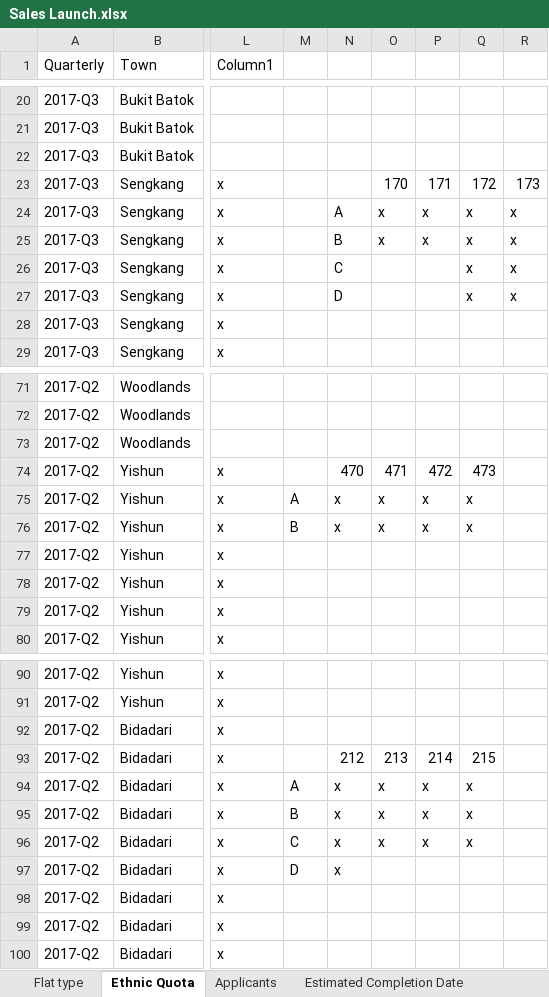
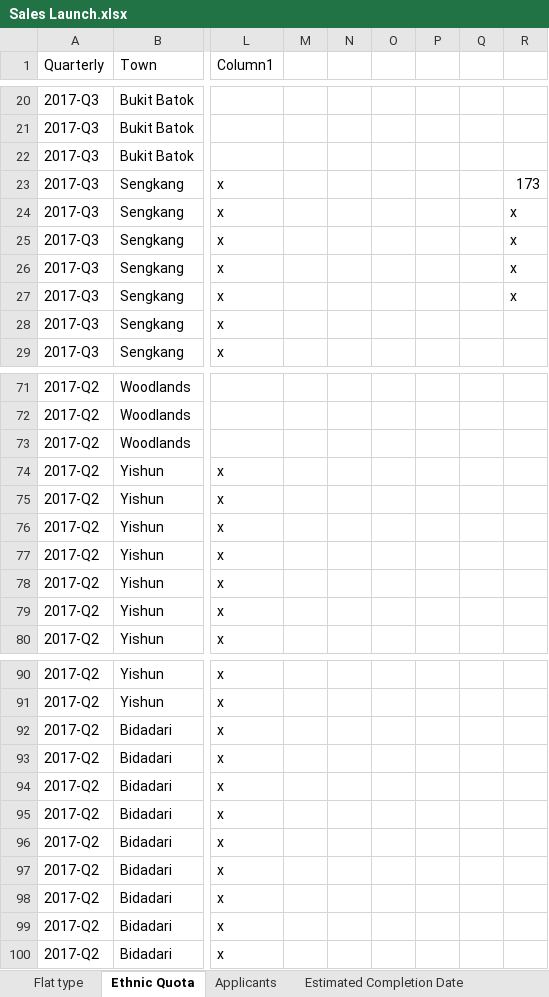
Before and after one commit to hovinh/HDB-Simulation, an Excel workbook: document/Sales Launch.xlsx, sheet Ethnic Quota, drawn as a sheet; only a part is shown, gaps mark what is left out; values as stored, in another font and other column widths than the file's, no borders; table styles not drawn; the diff covers the shown part only; the diff names each change by its address in the sheet, - before the commit and + after, or states it on an @@ line.

```diff
--- a/document/Sales Launch.xlsx (sheet Ethnic Quota)
+++ b/document/Sales Launch.xlsx (sheet Ethnic Quota)
-O23: 170
+O23: (empty)
-P23: 171
+P23: (empty)
-Q23: 172
+Q23: (empty)
-N24: A
+N24: (empty)
-O24:O25: x
+O24:O25: (empty)
-P24:P25: x
+P24:P25: (empty)
-Q24:Q27: x
+Q24:Q27: (empty)
-N25: B
+N25: (empty)
-N26: C
+N26: (empty)
-N27: D
+N27: (empty)
-N74: 470
+N74: (empty)
-O74: 471
+O74: (empty)
-P74: 472
+P74: (empty)
-Q74: 473
+Q74: (empty)
-M75: A
+M75: (empty)
-N75:N76: x
+N75:N76: (empty)
-O75:O76: x
+O75:O76: (empty)
-P75:P76: x
+P75:P76: (empty)
-Q75:Q76: x
+Q75:Q76: (empty)
-M76: B
+M76: (empty)
-N93: 212
+N93: (empty)
-O93: 213
+O93: (empty)
-P93: 214
+P93: (empty)
-Q93: 215
+Q93: (empty)
-M94: A
+M94: (empty)
-N94:N97: x
+N94:N97: (empty)
-O94:O96: x
+O94:O96: (empty)
-P94:P96: x
+P94:P96: (empty)
-Q94:Q96: x
+Q94:Q96: (empty)
-M95: B
+M95: (empty)
-M96: C
+M96: (empty)
-M97: D
+M97: (empty)
```
Also changed, not shown: 96 added rows and 27 edited cells elsewhere in this sheet, sheet Applicants, document/Simulation.xlsx, 2 other files.
